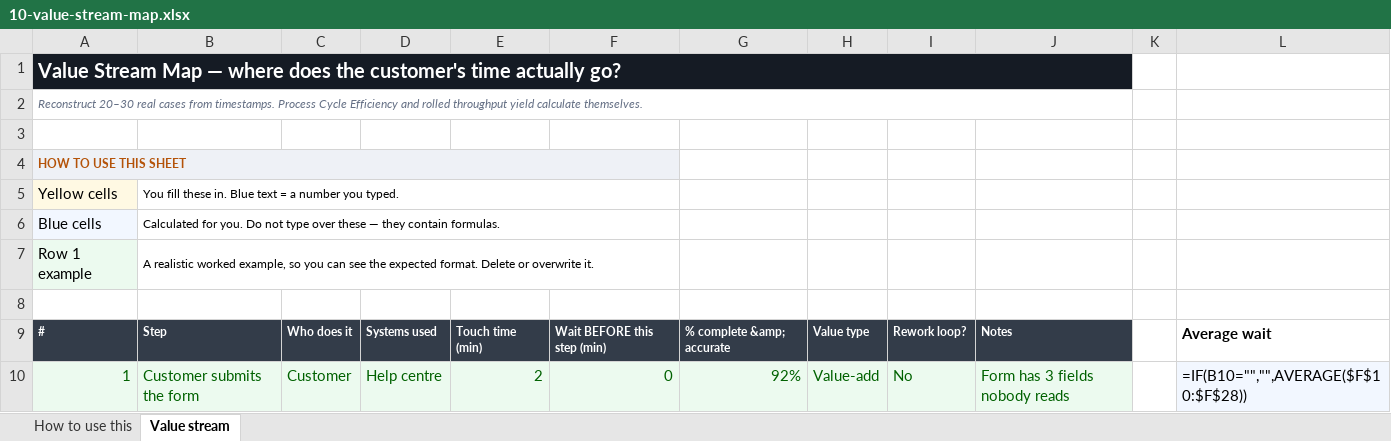
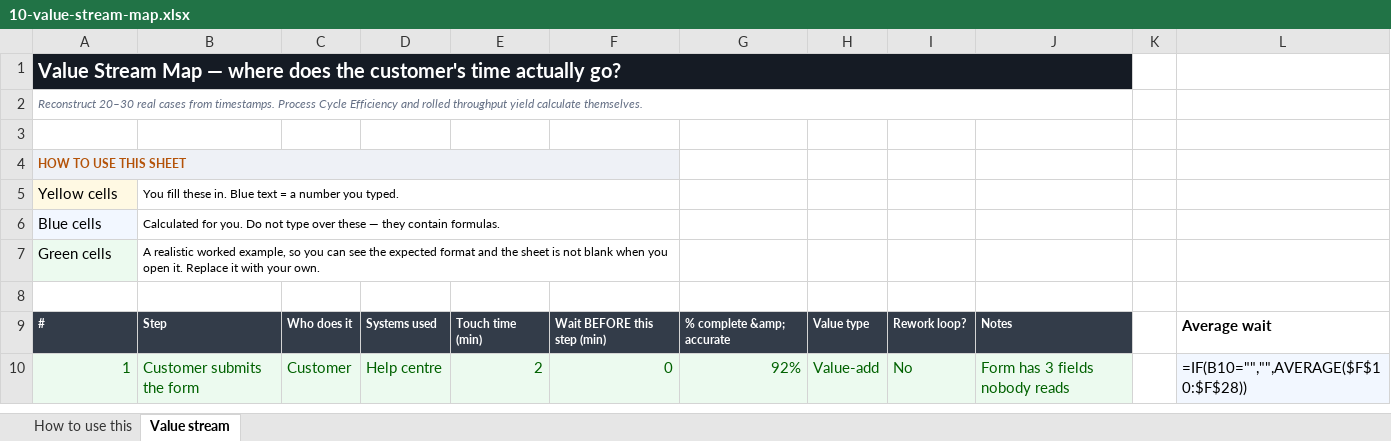
Before and after one commit to Maniwar/six-sigma-blackbelt-support-ops, an Excel workbook: templates/10-value-stream-map.xlsx, sheet Value stream, drawn as a sheet; only a part is shown; values as stored, in another font and other column widths than the file's, no borders; formulas without a stored value are shown as written; charts and pictures not drawn; removed rows and columns are numbered as before the commit, all else as after; the diff names each change by its address in the sheet, - before the commit and + after, or states it on an @@ line.

Commit message:
Fix what the colours say, after actually looking at them
Asked whether I had done visual QA on the colour change, the honest
answer was no — I had run the gates and looked at the coverage table.
Rendering the sheets found two things the gates pass.

A formula painted as a worked example. The Pareto's own example row had
its Share and Rank green, which says "replace this" about a cell that
computes itself; 55 cells across six workbooks carried yellow or green on
a formula. Each colour has exactly one job and two of them are
instructions, so both are wrong on a computed cell and following either
loses the calculation. Every colour check so far asked what a fill means
for guidance and none asked whether it contradicts the contents.

Blank rows counted as worked example. Entry grids pre-number their rows so
the reader can say "row 14" in a meeting, and carry a formula on every row
whether or not it has data — so a row holding nothing but the number 17
and a column of IF(...,"") looked full. The hypothesis log became a 23-row
example on the strength of the numbers 6 to 23; the value stream map a
19-row one over nine real steps. A row is part of the example only if
somebody typed into it, and the walk now ignores the index column and the
formulas. Test log is 5 rows, VSM 9, Pareto 5, the seeded control charts
still 24.

That also made seven per-sheet legends false: "Row 1 example — delete or
overwrite it", on sheets whose example runs to nine or twenty-four rows,
and where deleting it on a seeded sheet leaves an empty chart. They are
patched declaratively rather than by hand, so they cannot drift again.

One thing worth recording about the repair: mark_examples only ever adds
green, so re-running it could not undo the over-paint baked into the
committed hand-authored workbooks. Those needed a one-time reset inside
their data blocks first — scoped to blocks so the legend swatches, which
are green on purpose and sit outside any block, survived.

680 verify checks, 38/38 charts, 114 visual, 200/200 mutants.

```diff
--- a/templates/10-value-stream-map.xlsx (sheet Value stream)
+++ b/templates/10-value-stream-map.xlsx (sheet Value stream)
-row 7: Row 1 example | A realistic worked example, so you can see the expected format. Delete or overwrite it.
+row 7: Green cells | A realistic worked example, so you can see the expected format and the sheet is not blank when you open it. Replace it with your own.
```
Also changed, not shown: templates/05-data-collection-plan.xlsx, templates/11-cause-effect-xy-matrix.xlsx, 18 other files.
